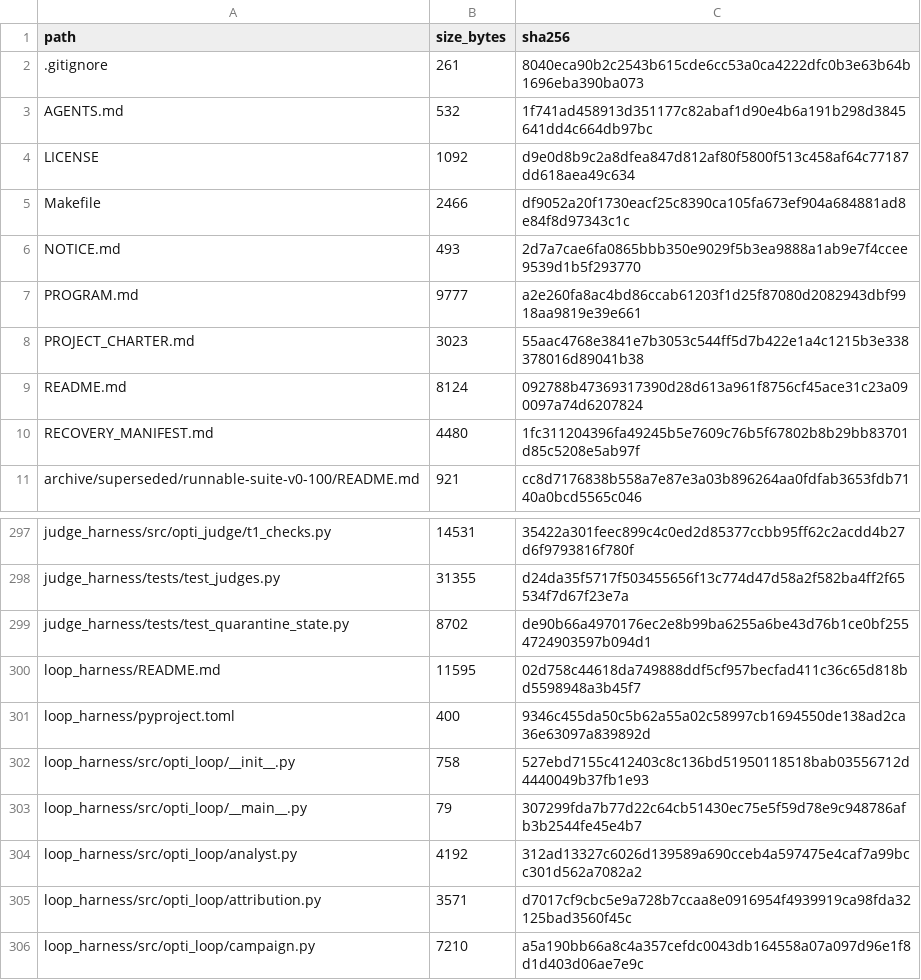
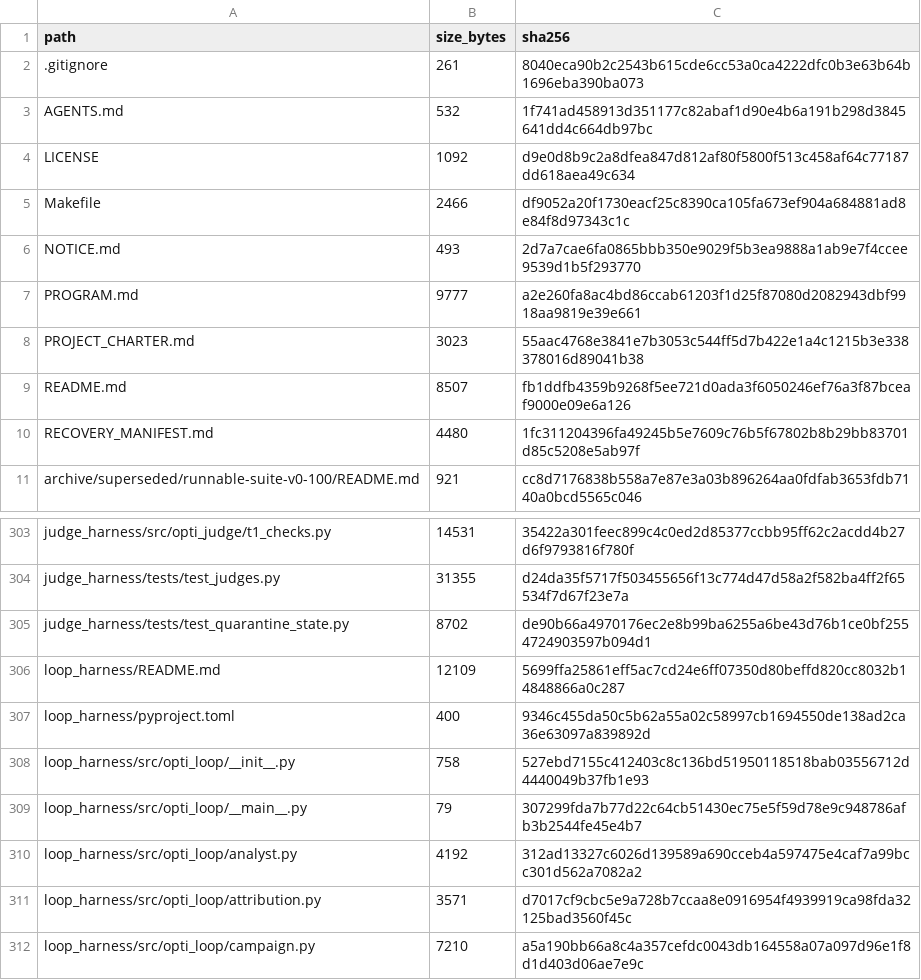
Before and after one commit to keyclaw6/opti-browser-tool, a TSV file: FILE_INVENTORY.tsv, drawn as a sheet; only a part is shown, gaps mark what is left out; the diff covers the shown part only.

```diff
--- a/FILE_INVENTORY.tsv
+++ b/FILE_INVENTORY.tsv
@@ -8,3 +8,3 @@ PROGRAM.md	9777	a2e260fa8ac4bd86ccab61203f1d25f87080d2082943dbf9918aa9819e39e661
 PROJECT_CHARTER.md	3023	55aac4768e3841e7b3053c544ff5d7b422e1a4c1215b3e338378016d89041b38
-README.md	8124	092788b47369317390d28d613a961f8756cf45ace31c23a090097a74d6207824
+README.md	8507	fb1ddfb4359b9268f5ee721d0ada3f6050246ef76a3f87bceaf9000e09e6a126
 RECOVERY_MANIFEST.md	4480	1fc311204396fa49245b5e7609c76b5f67802b8b29bb83701d85c5208e5ab97f
@@ -299,3 +305,3 @@ judge_harness/tests/test_judges.py	31355	d24da35f5717f503455656f13c774d47d58a2f5
 judge_harness/tests/test_quarantine_state.py	8702	de90b66a4970176ec2e8b99ba6255a6be43d76b1ce0bf2554724903597b094d1
-loop_harness/README.md	11595	02d758c44618da749888ddf5cf957becfad411c36c65d818bd5598948a3b45f7
+loop_harness/README.md	12109	5699ffa25861eff5ac7cd24e6ff07350d80beffd820cc8032b14848866a0c287
 loop_harness/pyproject.toml	400	9346c455da50c5b62a55a02c58997cb1694550de138ad2ca36e63097a839892d
```
Also changed, not shown: 6 added rows and 22 edited cells elsewhere in this file, 20 other files.
